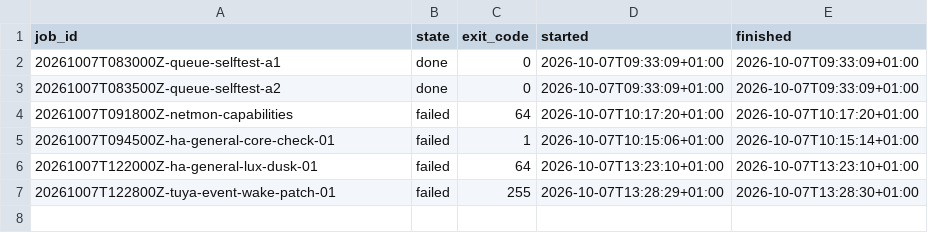
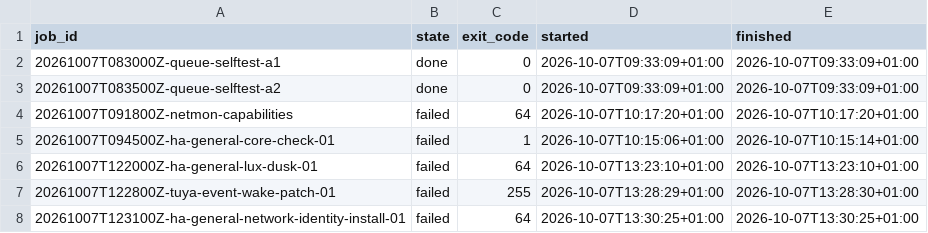
Before and after one commit to jamienewton2269/JNS-Home-Assistant-Deployment, a TSV file: gateway/index.tsv, drawn as a sheet.

Commit message:
gateway: record queued Node C job results

```diff
--- a/gateway/index.tsv
+++ b/gateway/index.tsv
@@ -7 +7,2 @@ job_id	state	exit_code	started	finished
 20261007T122800Z-tuya-event-wake-patch-01	failed	255	2026-10-07T13:28:29+01:00	2026-10-07T13:28:30+01:00
+20261007T123100Z-ha-general-network-identity-install-01	failed	64	2026-10-07T13:30:25+01:00	2026-10-07T13:30:25+01:00
```
Also changed, not shown: 2 other files.
